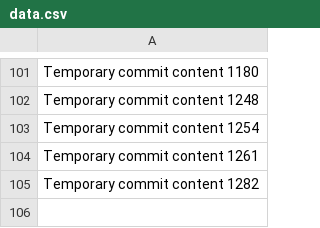
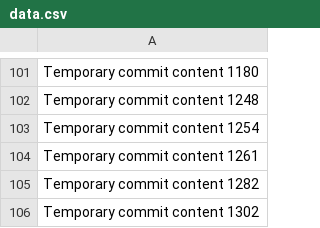
Before and after one commit to notarybob/band, a CSV file: edt/data.csv, drawn as a sheet; only a part is shown, gaps mark what is left out.

```diff
--- a/edt/data.csv
+++ b/edt/data.csv
@@ -105 +105,2 @@ Temporary commit content 1261
 Temporary commit content 1282
+Temporary commit content 1302
```
